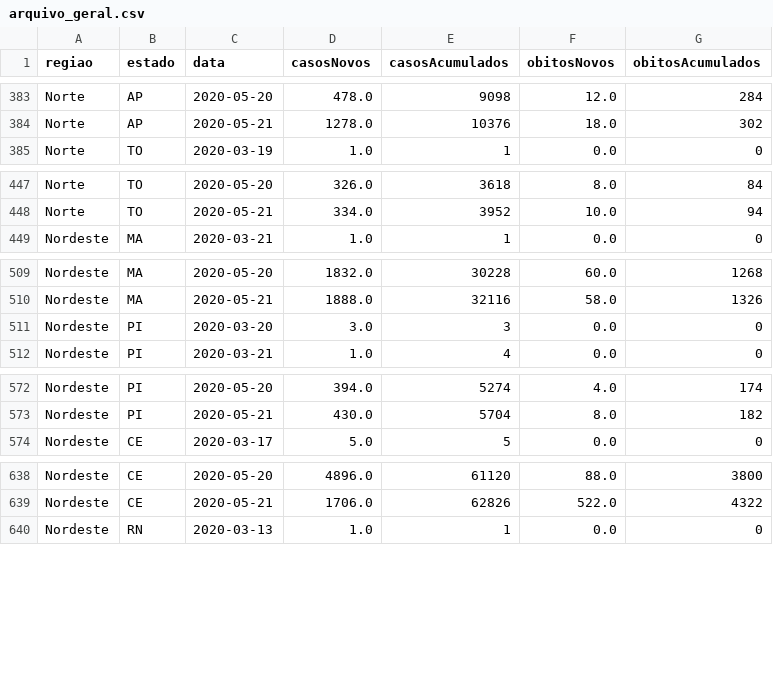
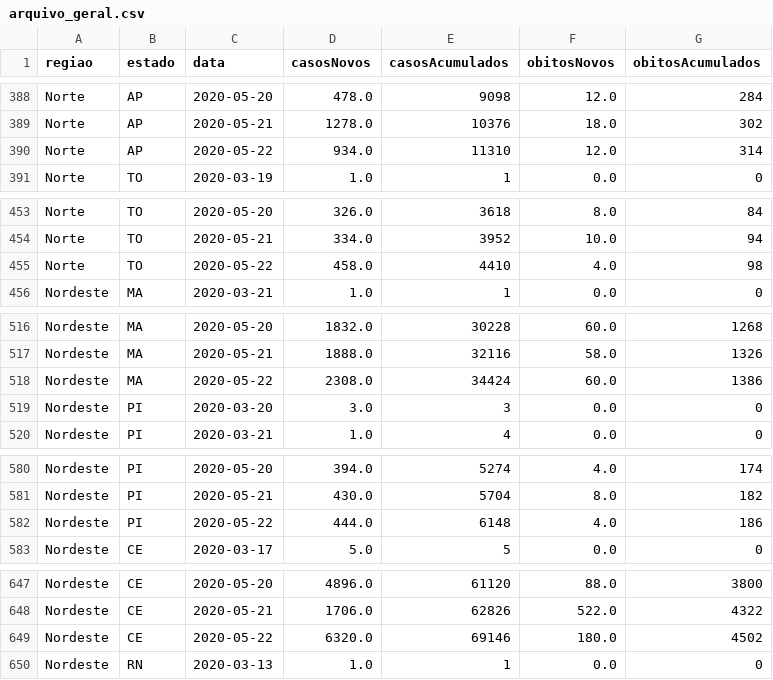
Before and after one commit to johndelara1/covid_19, a CSV file: arquivo_geral.csv, drawn as a sheet; only a part is shown, gaps mark what is left out; the diff covers the shown part only; the diff names each change by its address in the sheet, - before the commit and + after, or states it on an @@ line.

```diff
--- a/arquivo_geral.csv
+++ b/arquivo_geral.csv
+row 390: Norte | AP | 2020-05-22 | 934.0 | 11310 | 12.0 | 314
+row 455: Norte | TO | 2020-05-22 | 458.0 | 4410 | 4.0 | 98
+row 518: Nordeste | MA | 2020-05-22 | 2308.0 | 34424 | 60.0 | 1386
+row 582: Nordeste | PI | 2020-05-22 | 444.0 | 6148 | 4.0 | 186
+row 649: Nordeste | CE | 2020-05-22 | 6320.0 | 69146 | 180.0 | 4502
```
Also changed, not shown: 22 added rows elsewhere in this file, 1 other file.
